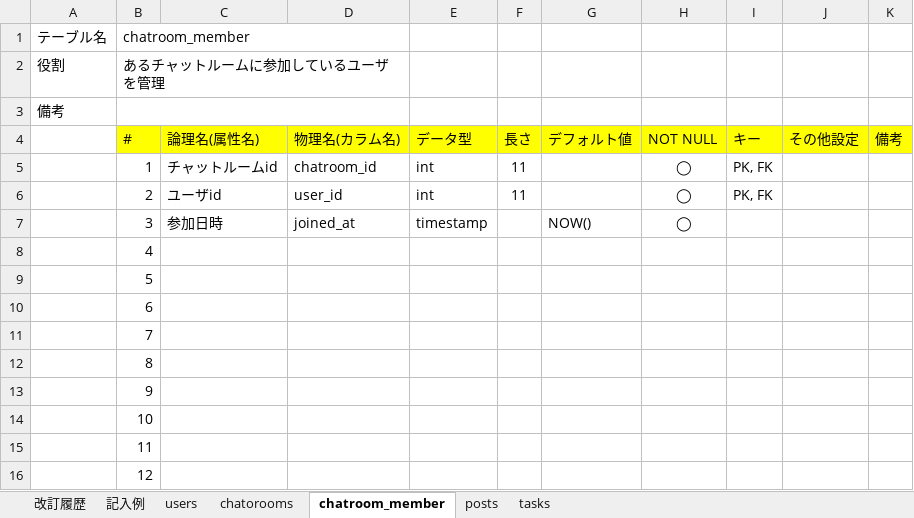
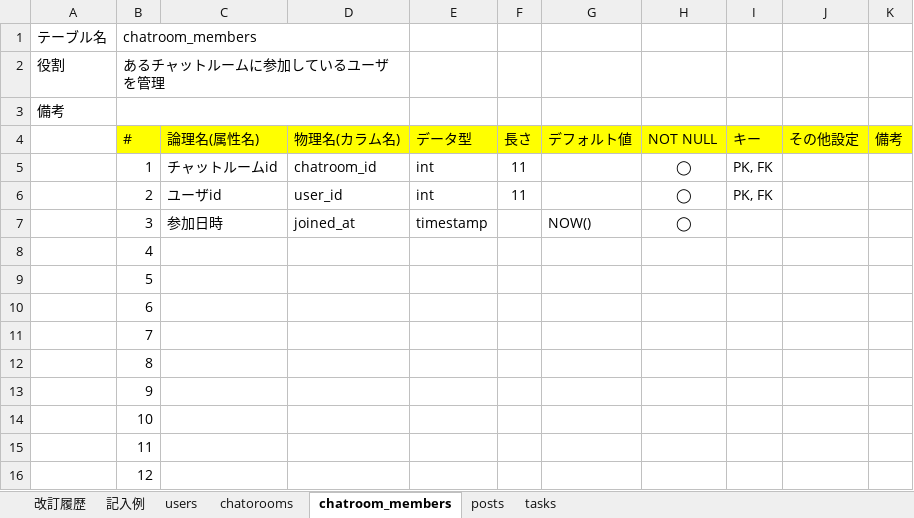
Before and after one commit to mb-c16h18n3scl31985/quelcode-db, an Excel workbook: db/db-challenge2/データベース定義書(高橋).xlsx, sheet chatroom_members, drawn as a sheet; values as stored, in another font and other column widths than the file's, no borders; the diff names each change by its address in the sheet, - before the commit and + after, or states it on an @@ line.

Commit message:
テーブル名chatroom_member 複数形chatroom_membersに変更

```diff
--- a/db/db-challenge2/データベース定義書(高橋).xlsx (sheet chatroom_members)
+++ b/db/db-challenge2/データベース定義書(高橋).xlsx (sheet chatroom_members)
-sheet tab: chatroom_member
+sheet tab: chatroom_members
-B1 (#): chatroom_member
+B1 (#): chatroom_members
```
Also changed, not shown: 1 other file.
